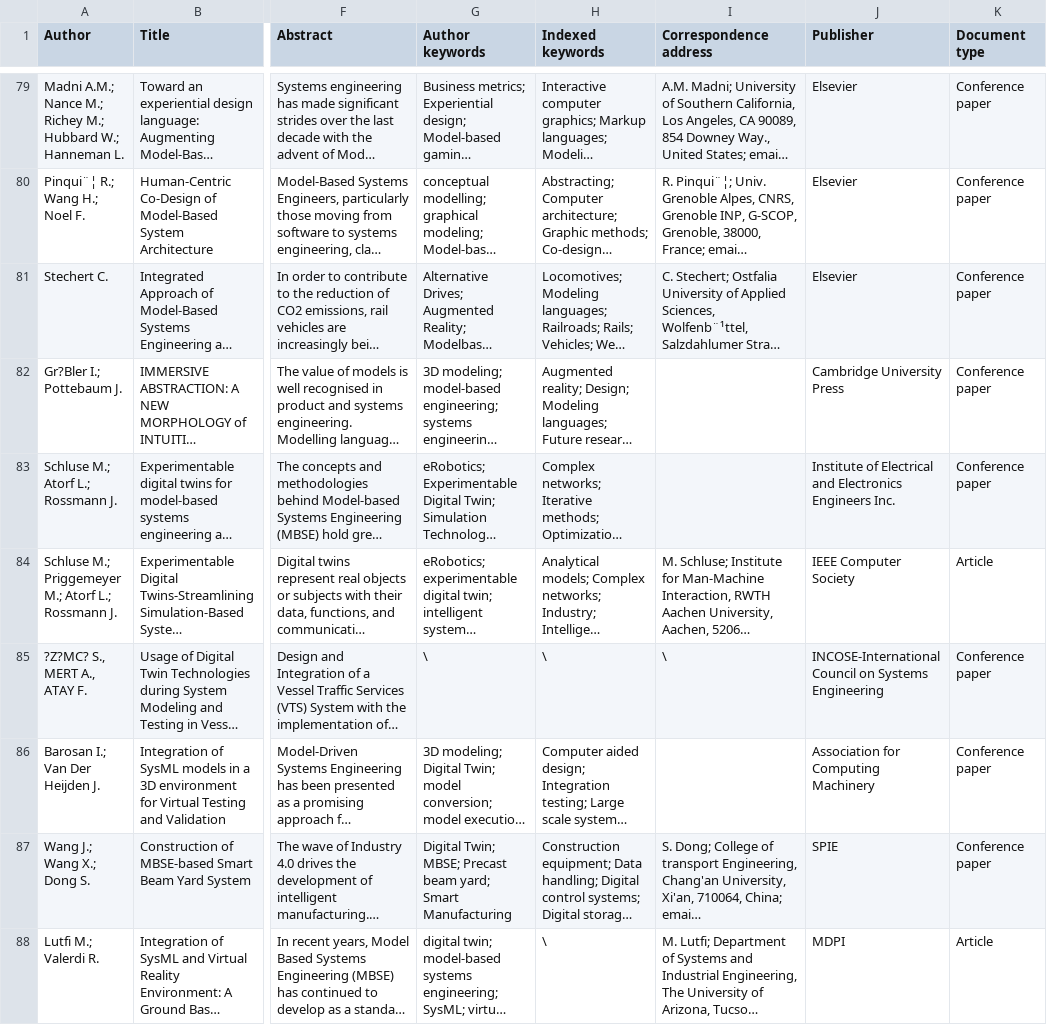
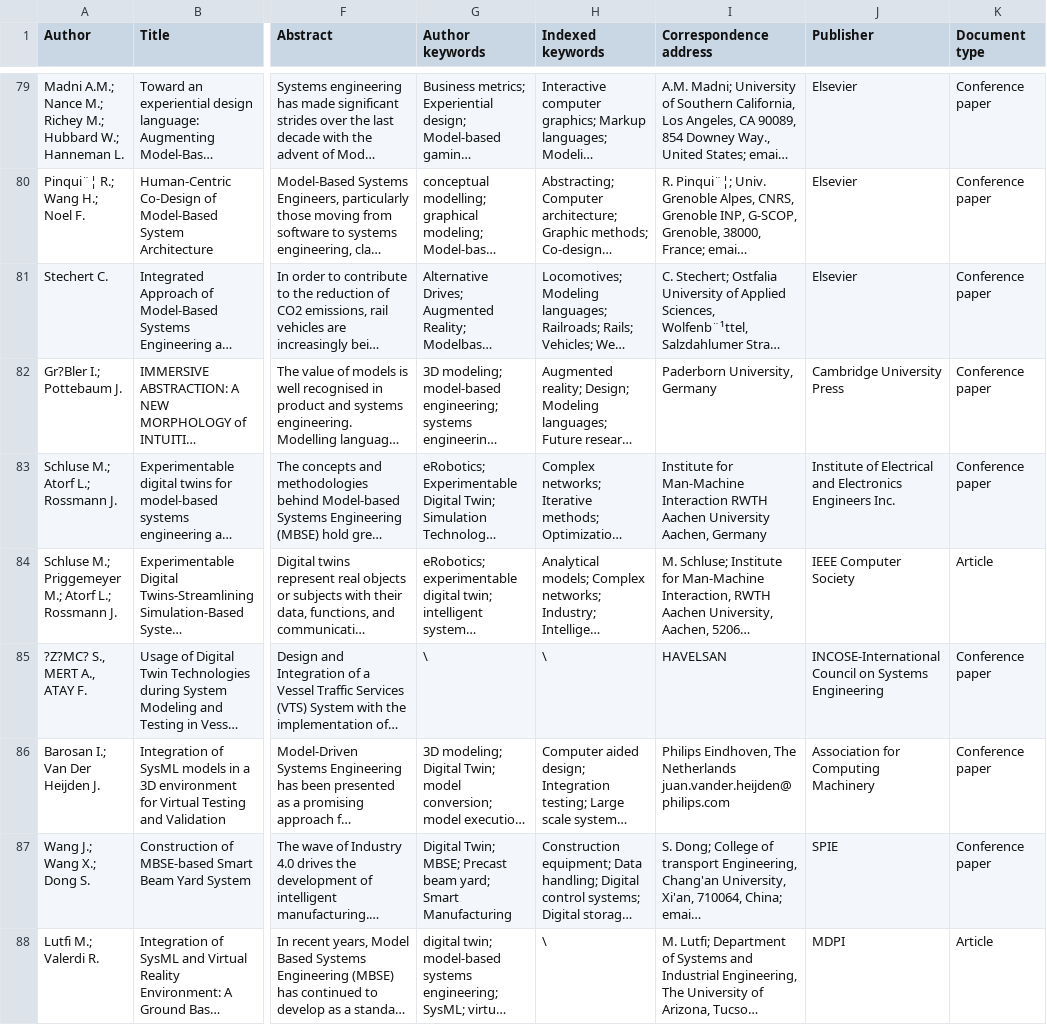
Before and after one commit to SONGZelong0514/AI4MBSE-A-Scoping-Review, a CSV file: data_extraction_table.csv, drawn as a sheet; only a part is shown, gaps mark what is left out; long unchanged cells end in …; the diff covers the shown part only; the diff names each change by its address in the sheet, - before the commit and + after, or states it on an @@ line.

Commit message:
Add files via upload

```diff
--- a/data_extraction_table.csv
+++ b/data_extraction_table.csv
-I82 (Correspondence address): (empty)
+I82 (Correspondence address): Paderborn University, Germany
-I83 (Correspondence address): (empty)
+I83 (Correspondence address): Institute for Man-Machine Interaction RWTH Aachen University Aachen, Germany
-I85 (Correspondence address): \
+I85 (Correspondence address): HAVELSAN
-I86 (Correspondence address): (empty)
+I86 (Correspondence address): Philips Eindhoven, The Netherlands juan.vander.heijden@philips.com
```
Also changed, not shown: 67 edited cells elsewhere in this file.
